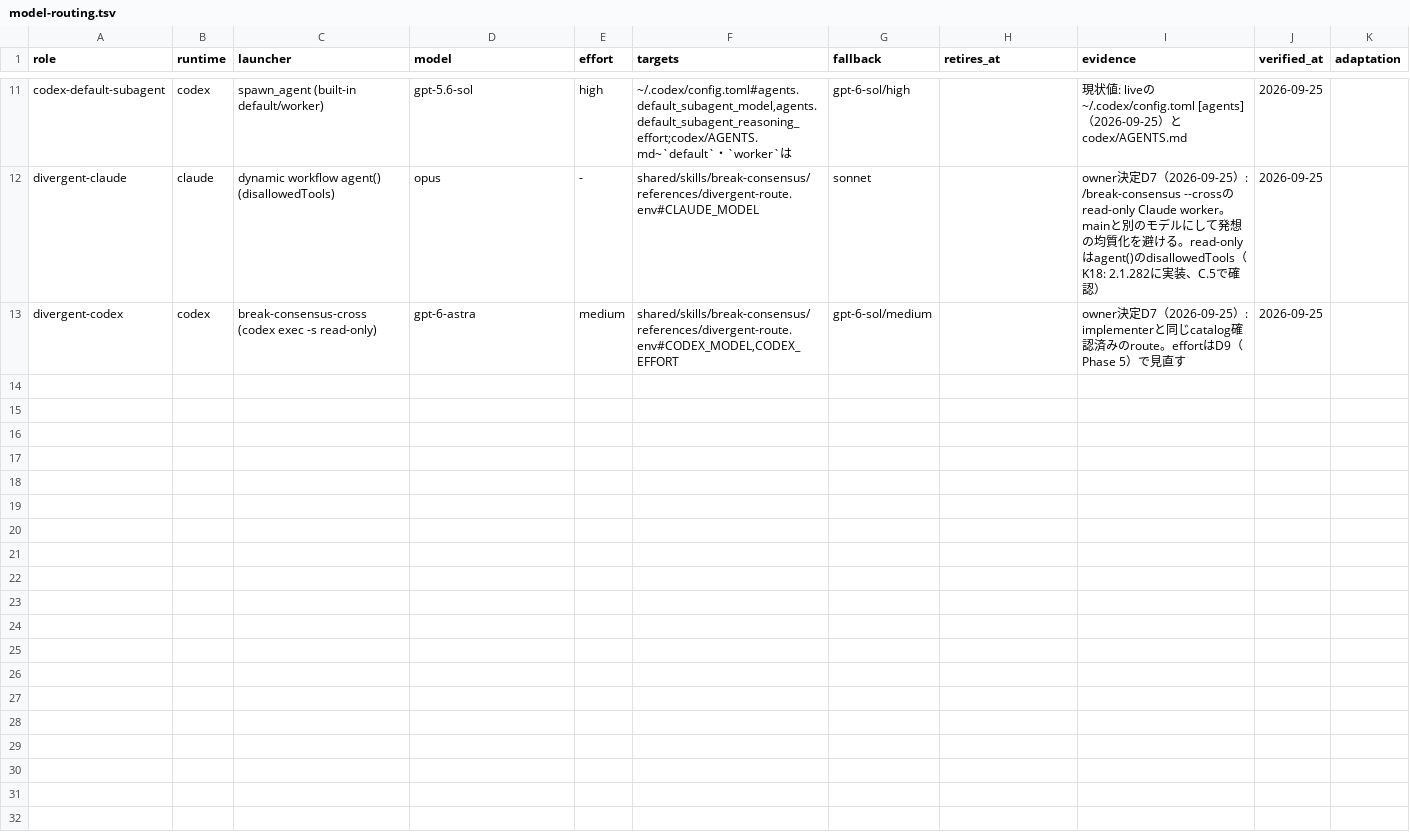
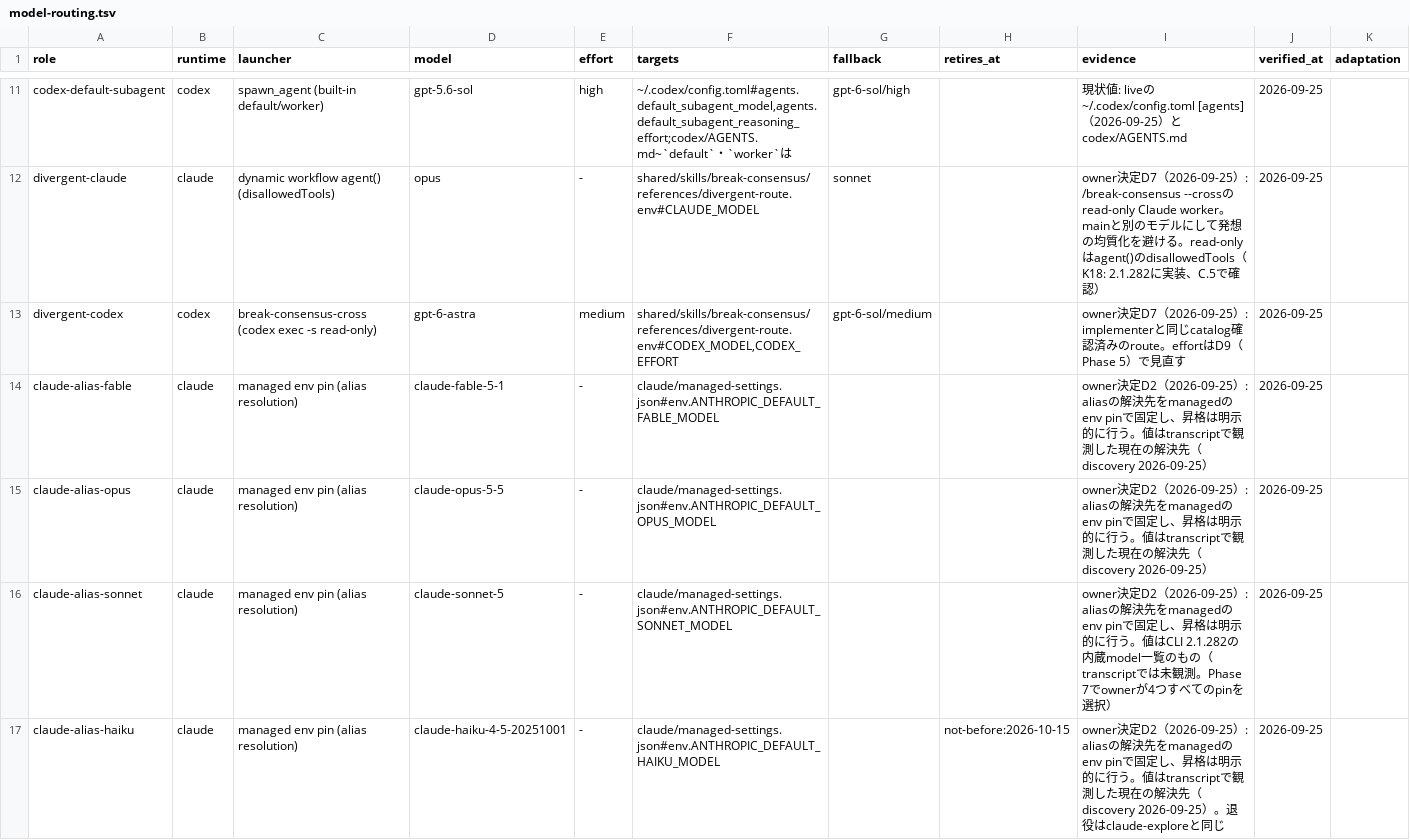
Before and after one commit to trow126/agents-toolkit, a TSV file: docs/contracts/model-routing.tsv, drawn as a sheet; only a part is shown, gaps mark what is left out; the diff names each change by its address in the sheet, - before the commit and + after, or states it on an @@ line.

```diff
--- a/docs/contracts/model-routing.tsv
+++ b/docs/contracts/model-routing.tsv
+row 14: claude-alias-fable | claude | managed env pin (alias resolution) | claude-fable-5-1 | - | claude/managed-settings.json#env.ANTHROPIC_DEFAULT_FABLE_MODEL |  |  | owner決定D2（2026-09-25）: aliasの解決先をmanagedのenv pinで固定し、昇格は明示的に行う。値はtranscriptで観測した現在の解決先（discovery 2026-09-25） | 2026-09-25
+row 15: claude-alias-opus | claude | managed env pin (alias resolution) | claude-opus-5-5 | - | claude/managed-settings.json#env.ANTHROPIC_DEFAULT_OPUS_MODEL |  |  | owner決定D2（2026-09-25）: aliasの解決先をmanagedのenv pinで固定し、昇格は明示的に行う。値はtranscriptで観測した現在の解決先（discovery 2026-09-25） | 2026-09-25
+row 16: claude-alias-sonnet | claude | managed env pin (alias resolution) | claude-sonnet-5 | - | claude/managed-settings.json#env.ANTHROPIC_DEFAULT_SONNET_MODEL |  |  | owner決定D2（2026-09-25）: aliasの解決先をmanagedのenv pinで固定し、昇格は明示的に行う。値はCLI 2.1.282の内蔵model一覧のもの（transcriptでは未観測。Phase 7でownerが4つすべてのpinを選択） | 2026-09-25
+row 17: claude-alias-haiku | claude | managed env pin (alias resolution) | claude-haiku-4-5-20251001 | - | claude/managed-settings.json#env.ANTHROPIC_DEFAULT_HAIKU_MODEL |  | not-before:2026-10-15 | owner決定D2（2026-09-25）: aliasの解決先をmanagedのenv pinで固定し、昇格は明示的に行う。値はtranscriptで観測した現在の解決先（discovery 2026-09-25）。退役はclaude-exploreと同じ | 2026-09-25
```
Also changed, not shown: docs/reports/inventory-elements.tsv, install/manifest.tsv, 31 other files.
